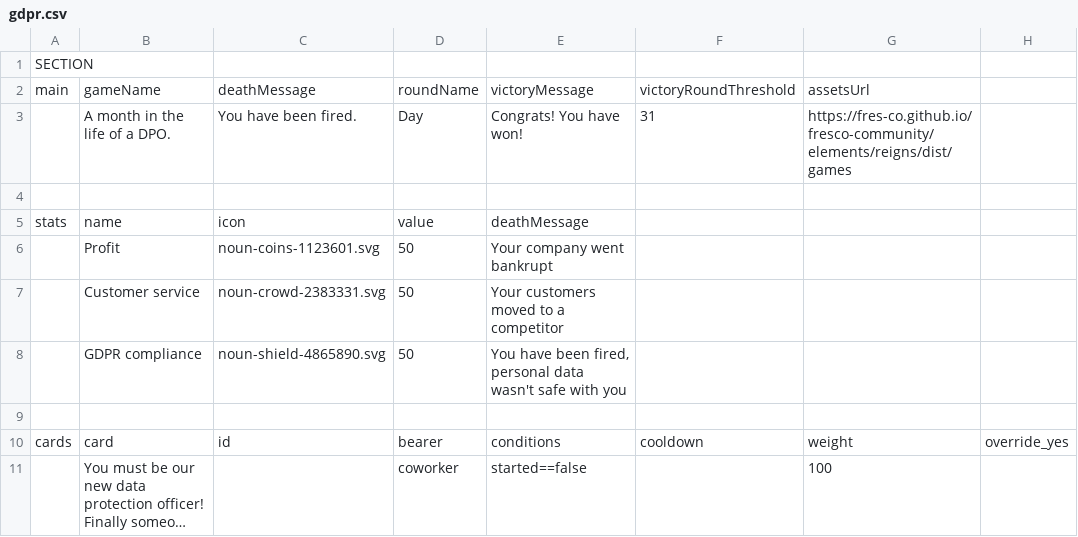
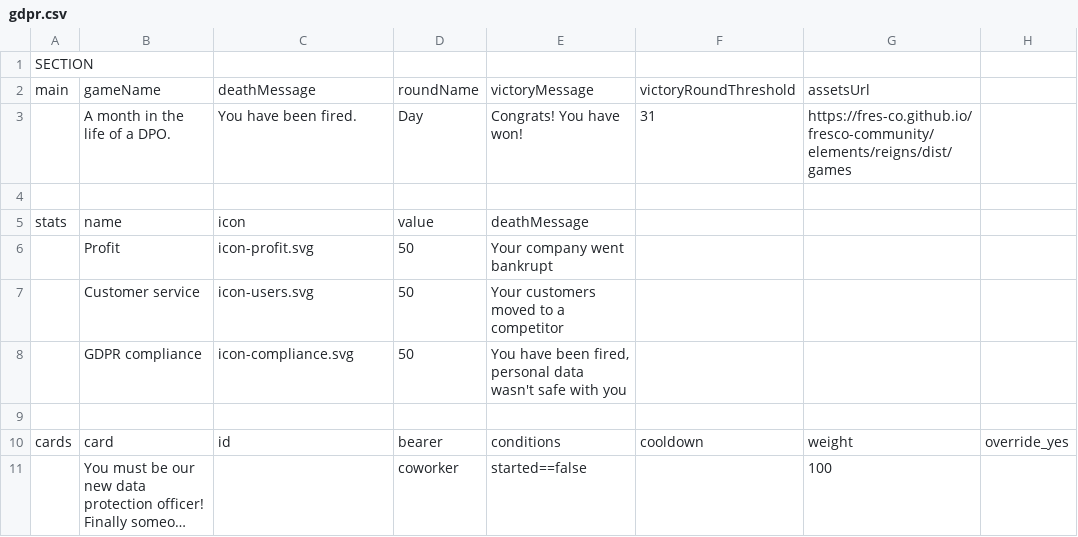
Before and after one commit to fres-co/fresco-community, a CSV file: elements/reigns/public/games/gdpr.csv, drawn as a sheet; only a part is shown; long unchanged cells end in …; the diff names each change by its address in the sheet, - before the commit and + after, or states it on an @@ line.

Commit message:
:lipstick: Improves icons

```diff
--- a/elements/reigns/public/games/gdpr.csv
+++ b/elements/reigns/public/games/gdpr.csv
-C6: noun-coins-1123601.svg
+C6: icon-profit.svg
-C7: noun-crowd-2383331.svg
+C7: icon-users.svg
-C8: noun-shield-4865890.svg
+C8: icon-compliance.svg
```
Also changed, not shown: 3 other files.
